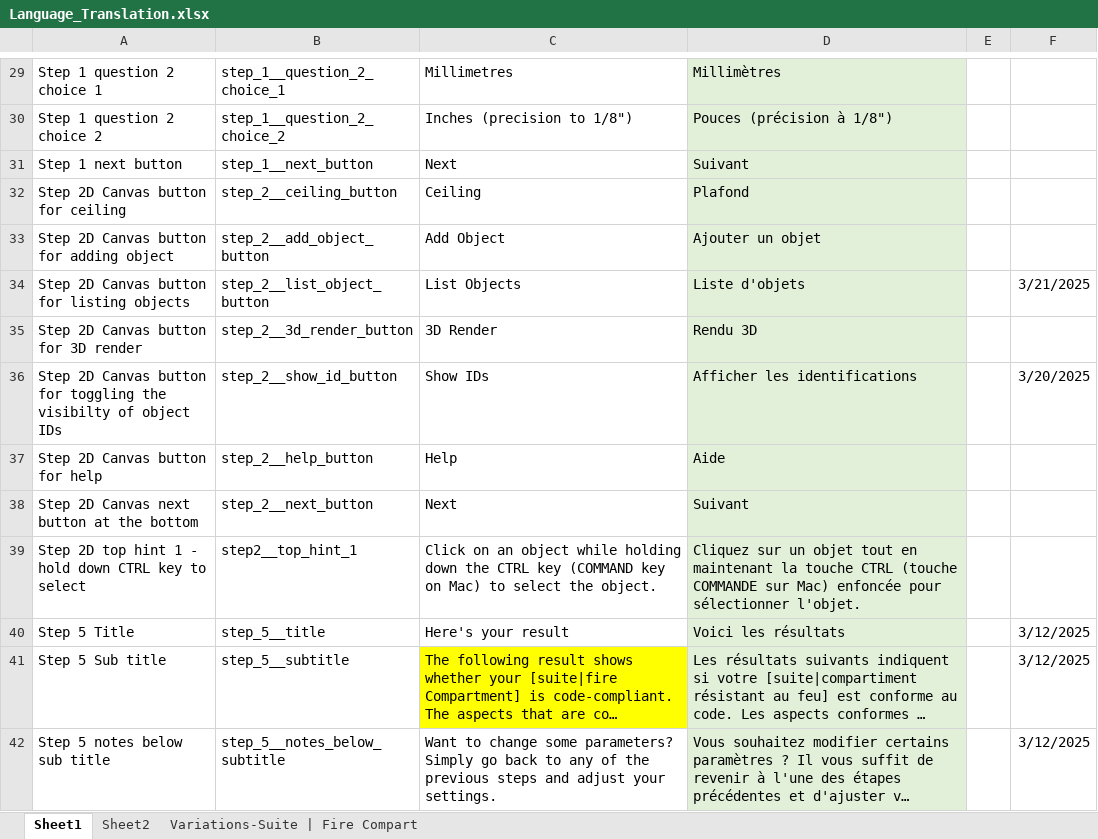
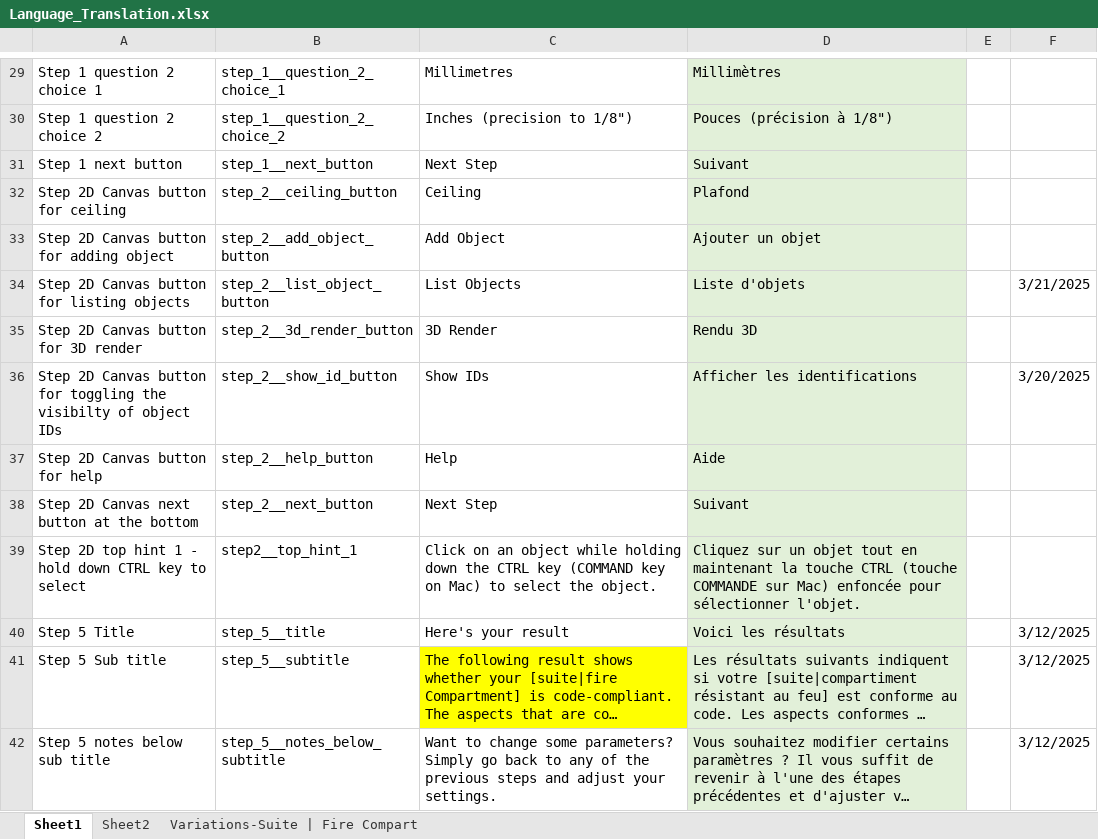
Before and after one commit to MCICAN/EMCT, an Excel workbook: assets/files/Language_Translation.xlsx, sheet Sheet1, drawn as a sheet; only a part is shown, gaps mark what is left out; long unchanged cells end in …; values as stored, in another font and other column widths than the file's, no borders; the diff names each change by its address in the sheet, - before the commit and + after, or states it on an @@ line.

Commit message:
step 5

```diff
--- a/assets/files/Language_Translation.xlsx (sheet Sheet1)
+++ b/assets/files/Language_Translation.xlsx (sheet Sheet1)
-C31: Next
+C31: Next Step
-C38: Next
+C38: Next Step
```
Also changed, not shown: 9 other files.
